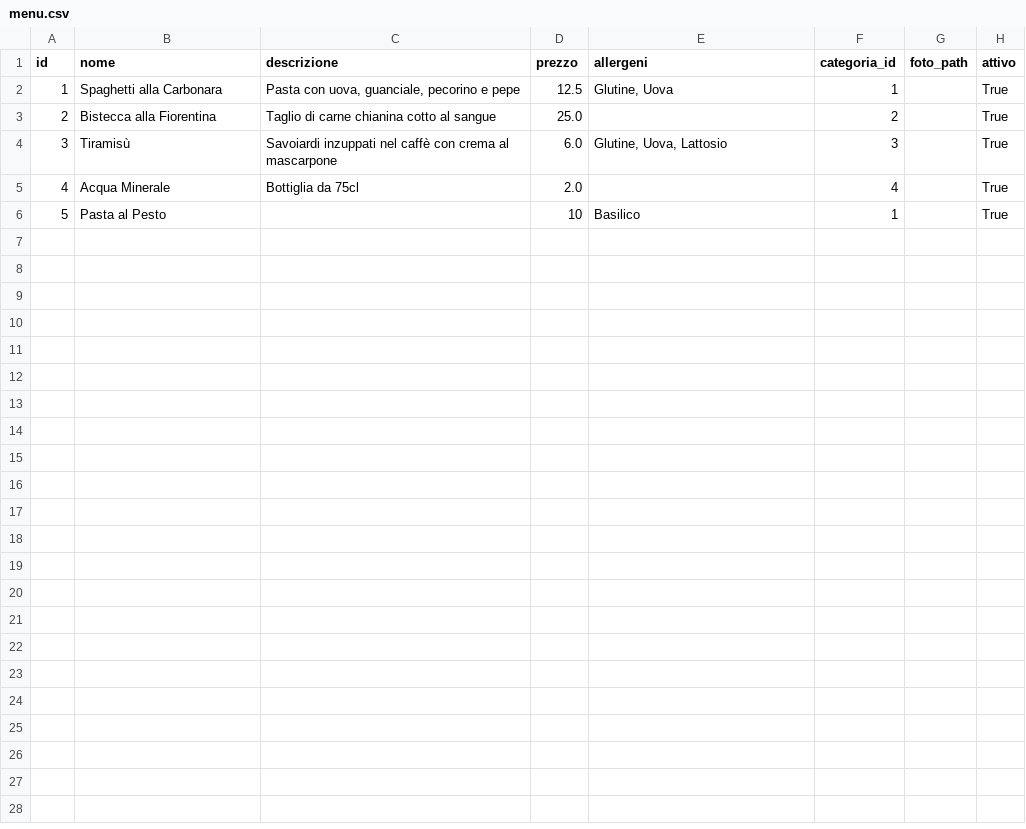
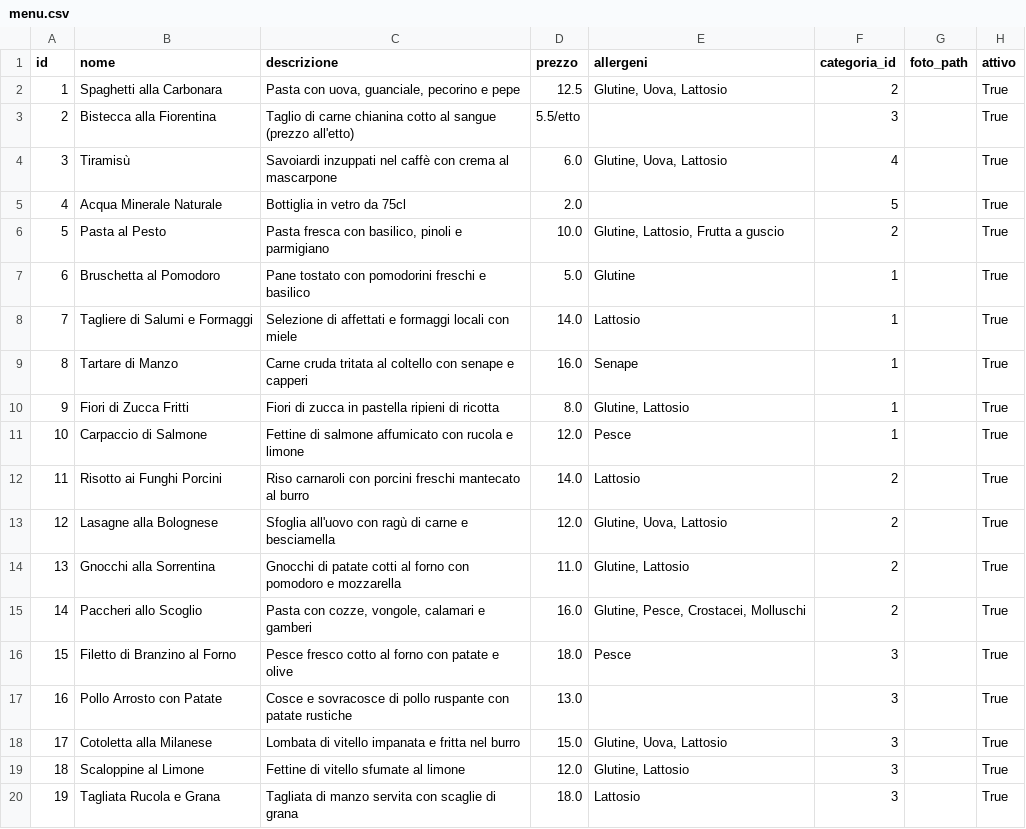
Before and after one commit to mnp05/GestioneRistorante, a CSV file: data/menu.csv, drawn as a sheet; only a part is shown; the diff covers the shown part only.

```diff
--- a/data/menu.csv
+++ b/data/menu.csv
@@ -1,6 +1,20 @@
 id,nome,descrizione,prezzo,allergeni,categoria_id,foto_path,attivo
-1,Spaghetti alla Carbonara,"Pasta con uova, guanciale, pecorino e pepe",12.5,"Glutine, Uova",1,,True
-2,Bistecca alla Fiorentina,Taglio di carne chianina cotto al sangue,25.0,,2,,True
-3,Tiramisù,Savoiardi inzuppati nel caffè con crema al mascarpone,6.0,"Glutine, Uova, Lattosio",3,,True
-4,Acqua Minerale,Bottiglia da 75cl,2.0,,4,,True
-5,Pasta al Pesto,,10,Basilico,1,,True
+1,Spaghetti alla Carbonara,"Pasta con uova, guanciale, pecorino e pepe",12.5,"Glutine, Uova, Lattosio",2,,True
+2,Bistecca alla Fiorentina,Taglio di carne chianina cotto al sangue (prezzo all'etto),5.5/etto,,3,,True
+3,Tiramisù,Savoiardi inzuppati nel caffè con crema al mascarpone,6.0,"Glutine, Uova, Lattosio",4,,True
+4,Acqua Minerale Naturale,Bottiglia in vetro da 75cl,2.0,,5,,True
+5,Pasta al Pesto,"Pasta fresca con basilico, pinoli e parmigiano",10.0,"Glutine, Lattosio, Frutta a guscio",2,,True
+6,Bruschetta al Pomodoro,Pane tostato con pomodorini freschi e basilico,5.0,Glutine,1,,True
+7,Tagliere di Salumi e Formaggi,Selezione di affettati e formaggi locali con miele,14.0,Lattosio,1,,True
+8,Tartare di Manzo,Carne cruda tritata al coltello con senape e capperi,16.0,Senape,1,,True
+9,Fiori di Zucca Fritti,Fiori di zucca in pastella ripieni di ricotta,8.0,"Glutine, Lattosio",1,,True
+10,Carpaccio di Salmone,Fettine di salmone affumicato con rucola e limone,12.0,Pesce,1,,True
+11,Risotto ai Funghi Porcini,Riso carnaroli con porcini freschi mantecato al burro,14.0,Lattosio,2,,True
+12,Lasagne alla Bolognese,Sfoglia all'uovo con ragù di carne e besciamella,12.0,"Glutine, Uova, Lattosio",2,,True
+13,Gnocchi alla Sorrentina,Gnocchi di patate cotti al forno con pomodoro e mozzarella,11.0,"Glutine, Lattosio",2,,True
+14,Paccheri allo Scoglio,"Pasta con cozze, vongole, calamari e gamberi",16.0,"Glutine, Pesce, Crostacei, Molluschi",2,,True
+15,Filetto di Branzino al Forno,Pesce fresco cotto al forno con patate e olive,18.0,Pesce,3,,True
+16,Pollo Arrosto con Patate,Cosce e sovracosce di pollo ruspante con patate rustiche,13.0,,3,,True
+17,Cotoletta alla Milanese,Lombata di vitello impanata e fritta nel burro,15.0,"Glutine, Uova, Lattosio",3,,True
+18,Scaloppine al Limone,Fettine di vitello sfumate al limone,12.0,"Glutine, Lattosio",3,,True
+19,Tagliata Rucola e Grana,Tagliata di manzo servita con scaglie di grana,18.0,Lattosio,3,,True
```
Also changed, not shown: 10 added rows elsewhere in this file, data/inventario.csv, data/utenti.csv, 11 other files.
